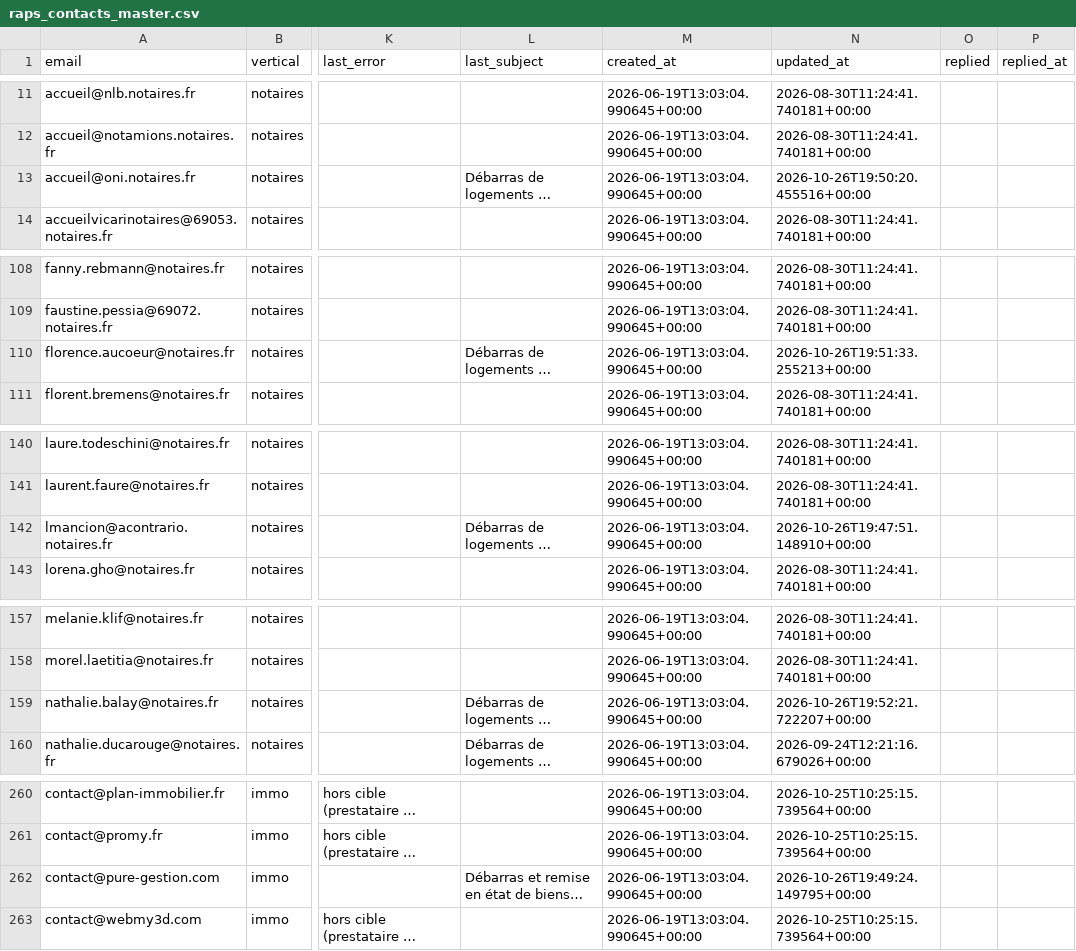
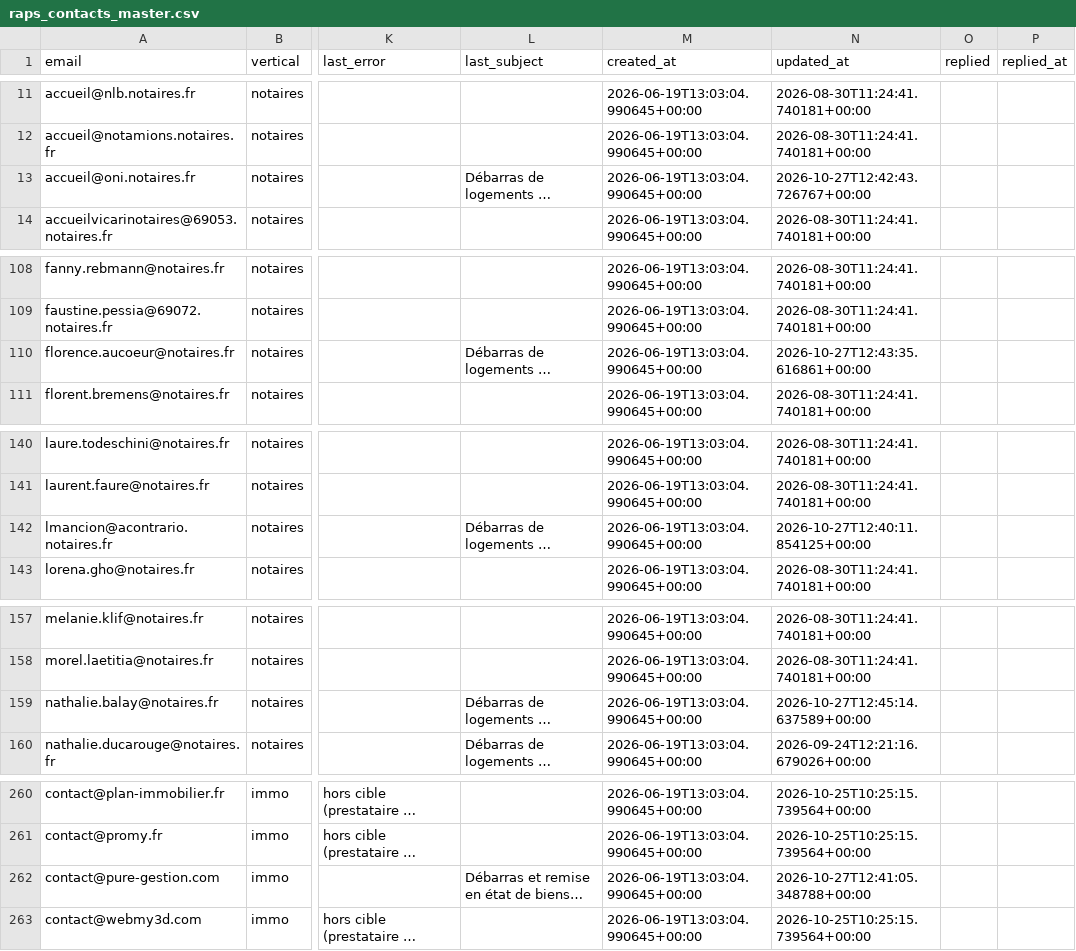
Before and after one commit to Romtaug/RAPS-Prospection, a CSV file: emailing/data/raps_contacts_master.csv, drawn as a sheet; only a part is shown, gaps mark what is left out; long unchanged cells end in …; the diff names each change by its address in the sheet, - before the commit and + after, or states it on an @@ line.

Commit message:
envoi 2026-10-27 12:45

```diff
--- a/emailing/data/raps_contacts_master.csv
+++ b/emailing/data/raps_contacts_master.csv
-N13 (updated_at): 2026-10-26T19:50:20.455516+00:00
+N13 (updated_at): 2026-10-27T12:42:43.726767+00:00
-N110 (updated_at): 2026-10-26T19:51:33.255213+00:00
+N110 (updated_at): 2026-10-27T12:43:35.616861+00:00
-N142 (updated_at): 2026-10-26T19:47:51.148910+00:00
+N142 (updated_at): 2026-10-27T12:40:11.854125+00:00
-N159 (updated_at): 2026-10-26T19:52:21.722207+00:00
+N159 (updated_at): 2026-10-27T12:45:14.637589+00:00
-N262 (updated_at): 2026-10-26T19:49:24.149795+00:00
+N262 (updated_at): 2026-10-27T12:41:05.348788+00:00
```
